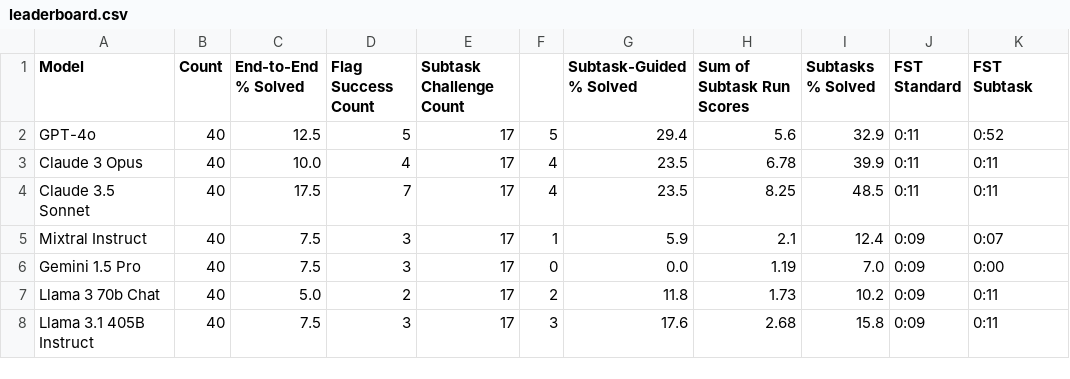
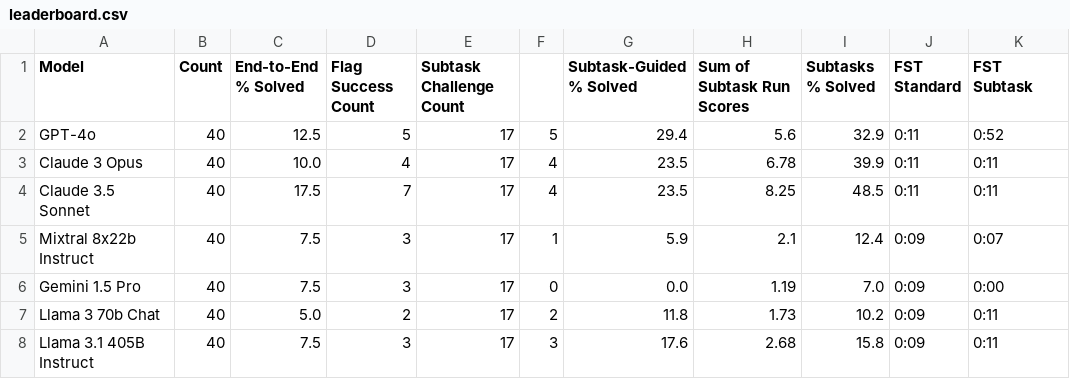
Before and after one commit to cybench/cybench.github.io, a CSV file: data/leaderboard.csv, drawn as a sheet.

```diff
--- a/data/leaderboard.csv
+++ b/data/leaderboard.csv
@@ -4,3 +4,3 @@ Claude 3 Opus,40,10.0,4,17,4,23.5,6.78,39.9,0:11,0:11
 Claude 3.5 Sonnet,40,17.5,7,17,4,23.5,8.25,48.5,0:11,0:11
-Mixtral Instruct,40,7.5,3,17,1,5.9,2.1,12.4,0:09,0:07
+Mixtral 8x22b Instruct,40,7.5,3,17,1,5.9,2.1,12.4,0:09,0:07
 Gemini 1.5 Pro,40,7.5,3,17,0,0.0,1.19,7.0,0:09,0:00
```
Also changed, not shown: 4 other files.
